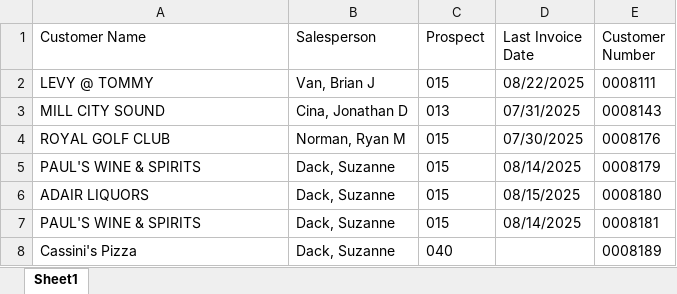
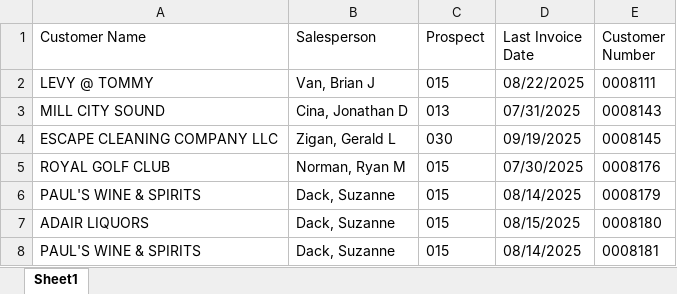
Before and after one commit to ifrisch/vpsales, an Excel workbook: leaderboard_new.xlsx, sheet Sheet1, drawn as a sheet; only a part is shown; the shorter side is filled out with more unchanged rows; values as stored, in another font and other column widths than the file's, no borders; the diff names each change by its address in the sheet, - before the commit and + after, or states it on an @@ line.

```diff
--- a/leaderboard_new.xlsx (sheet Sheet1)
+++ b/leaderboard_new.xlsx (sheet Sheet1)
+row 4: ESCAPE CLEANING COMPANY LLC | Zigan, Gerald L | 030 | 09/19/2025 | 0008145
```
Also changed, not shown: 2 other files.
